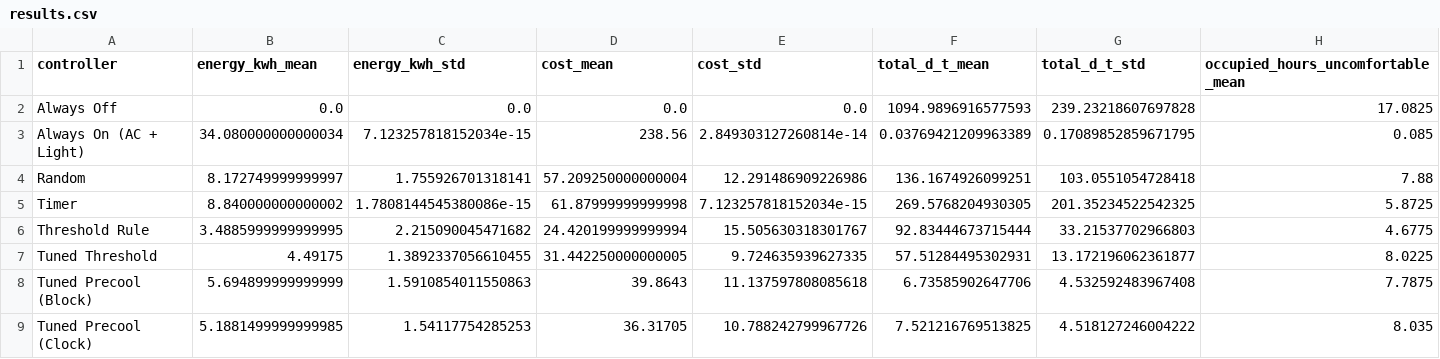
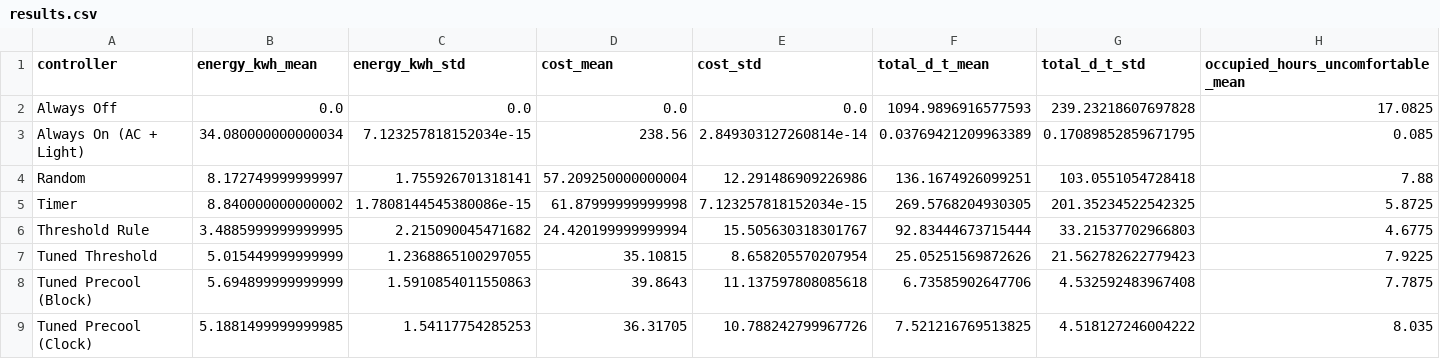
Before and after one commit to Rohit-Rathod95/RL-Powered-Home-Energy-Management, a CSV file: results.csv, drawn as a sheet; only a part is shown; the diff covers the shown part only; the diff names each change by its address in the sheet, - before the commit and + after, or states it on an @@ line.

```diff
--- a/results.csv
+++ b/results.csv
-B7 (energy_kwh_mean): 4.49175
+B7 (energy_kwh_mean): 5.015449999999999
-C7 (energy_kwh_std): 1.3892337056610455
+C7 (energy_kwh_std): 1.2368865100297055
-D7 (cost_mean): 31.442250000000005
+D7 (cost_mean): 35.10815
-E7 (cost_std): 9.724635939627335
+E7 (cost_std): 8.658205570207954
-F7 (total_d_t_mean): 57.51284495302931
+F7 (total_d_t_mean): 25.05251569872626
-G7 (total_d_t_std): 13.172196062361877
+G7 (total_d_t_std): 21.562782622779423
-H7: 8.0225
+H7: 7.9225
```
Also changed, not shown: 11 edited cells elsewhere in this file, 7 other files.
